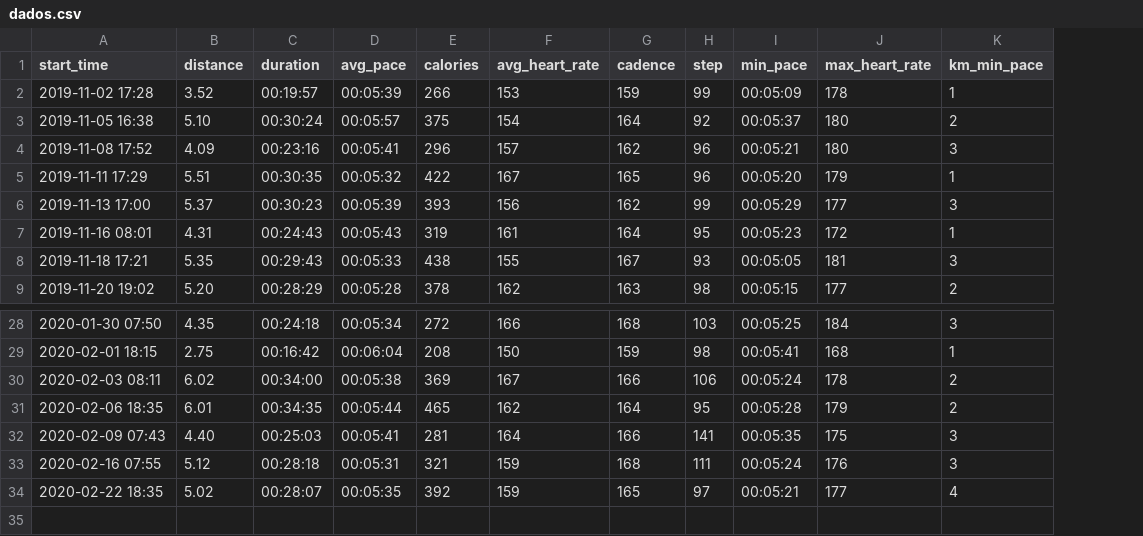
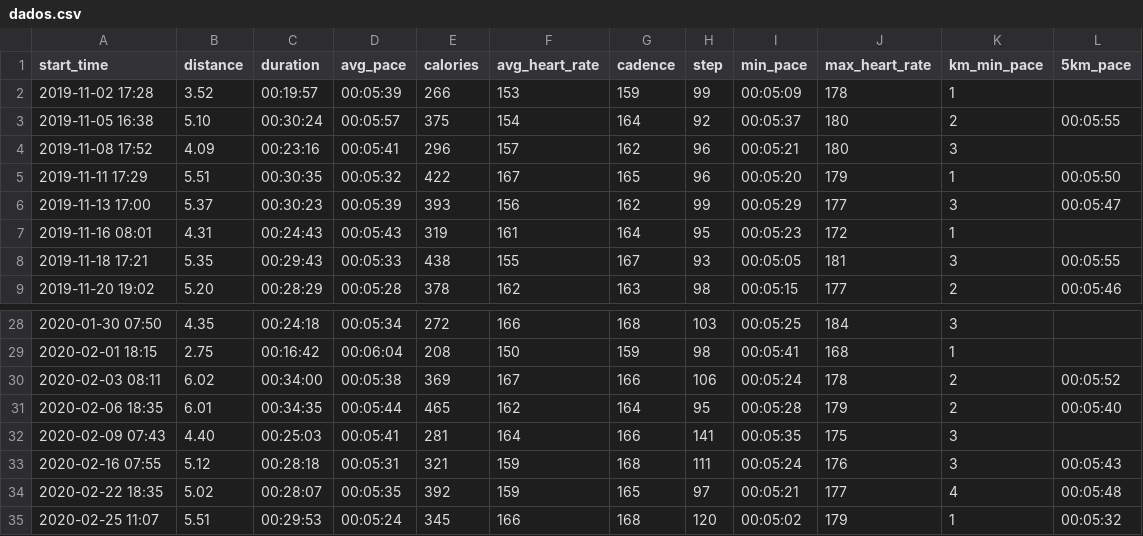
Before and after one commit to willsilvano/running_analysis, a CSV file: notebooks/data/dados.csv, drawn as a sheet; only a part is shown, gaps mark what is left out; the diff names each change by its address in the sheet, - before the commit and + after, or states it on an @@ line.

Commit message:
Add new data

```diff
--- a/notebooks/data/dados.csv
+++ b/notebooks/data/dados.csv
+column L (5km_pace), rows 3-9: 00:05:55 |  | 00:05:50 | 00:05:47 |  | 00:05:55 | 00:05:46; rows 30-34: 00:05:52 | 00:05:40 |  | 00:05:43 | 00:05:48
+row 35: 2020-02-25 11:07 | 5.51 | 00:29:53 | 00:05:24 | 345 | 166 | 168 | 120 | 00:05:02 | 179 | 1 | 00:05:32
```
